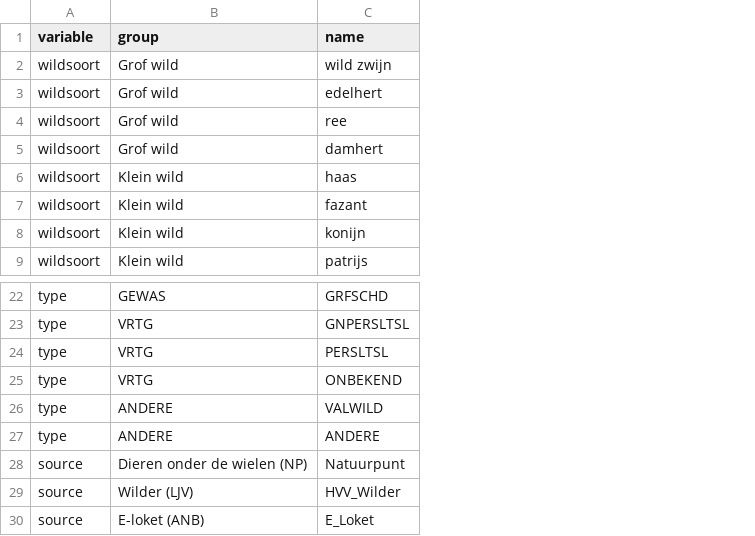
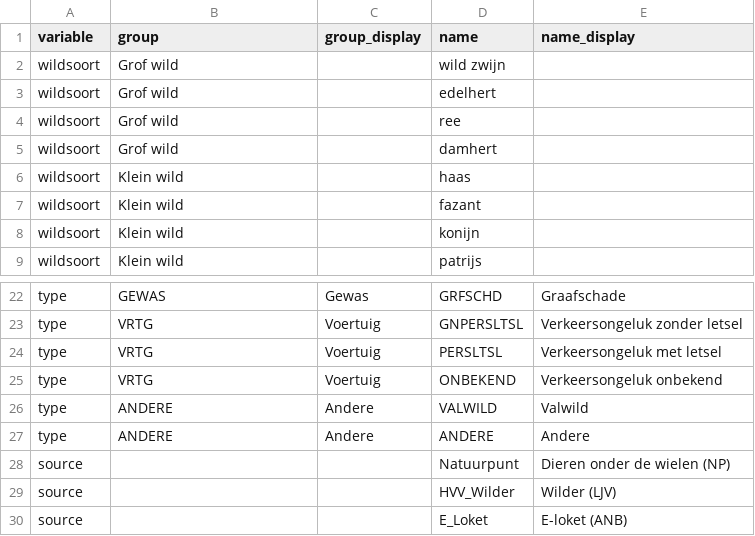
Before and after one commit to inbo/reporting-rshiny-grofwildjacht, a CSV file: reporting-grofwild/inst/extdata/meta_schade.csv, drawn as a sheet; only a part is shown, gaps mark what is left out; the diff names each change by its address in the sheet, - before the commit and + after, or states it on an @@ line.

Commit message:
update code + include display names in csv #254

```diff
--- a/reporting-grofwild/inst/extdata/meta_schade.csv
+++ b/reporting-grofwild/inst/extdata/meta_schade.csv
+column C (group_display), rows 22-27: Gewas | Voertuig | Voertuig | Voertuig | Andere | Andere
+column E (name_display), rows 22-30: Graafschade | Verkeersongeluk zonder letsel | Verkeersongeluk met letsel | Verkeersongeluk onbekend | Valwild | Andere | Dieren onder de wielen (NP) | Wilder (LJV) | E-loket (ANB)
-B28 (group): Dieren onder de wielen (NP)
+B28 (group): (empty)
-B29 (group): Wilder (LJV)
+B29 (group): (empty)
-B30 (group): E-loket (ANB)
+B30 (group): (empty)
```
Also changed, not shown: 16 other files.
